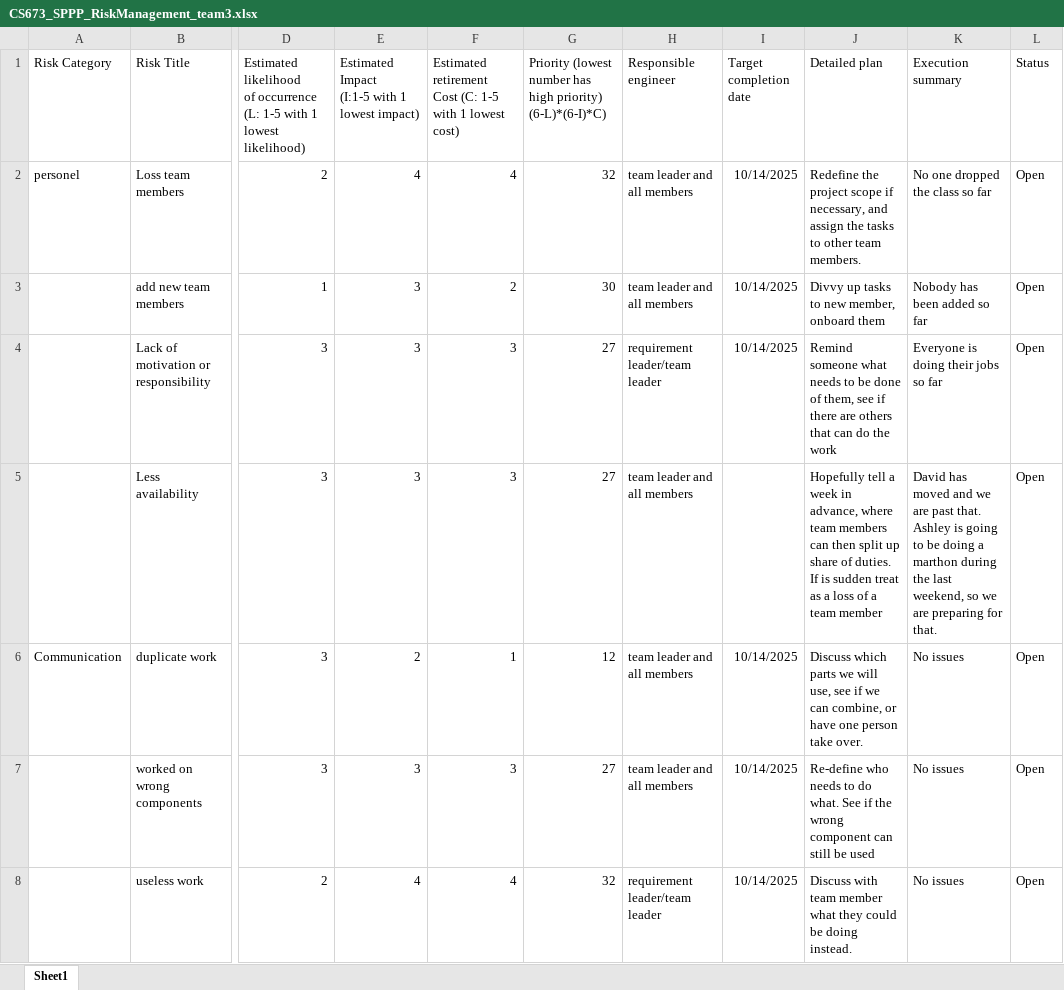
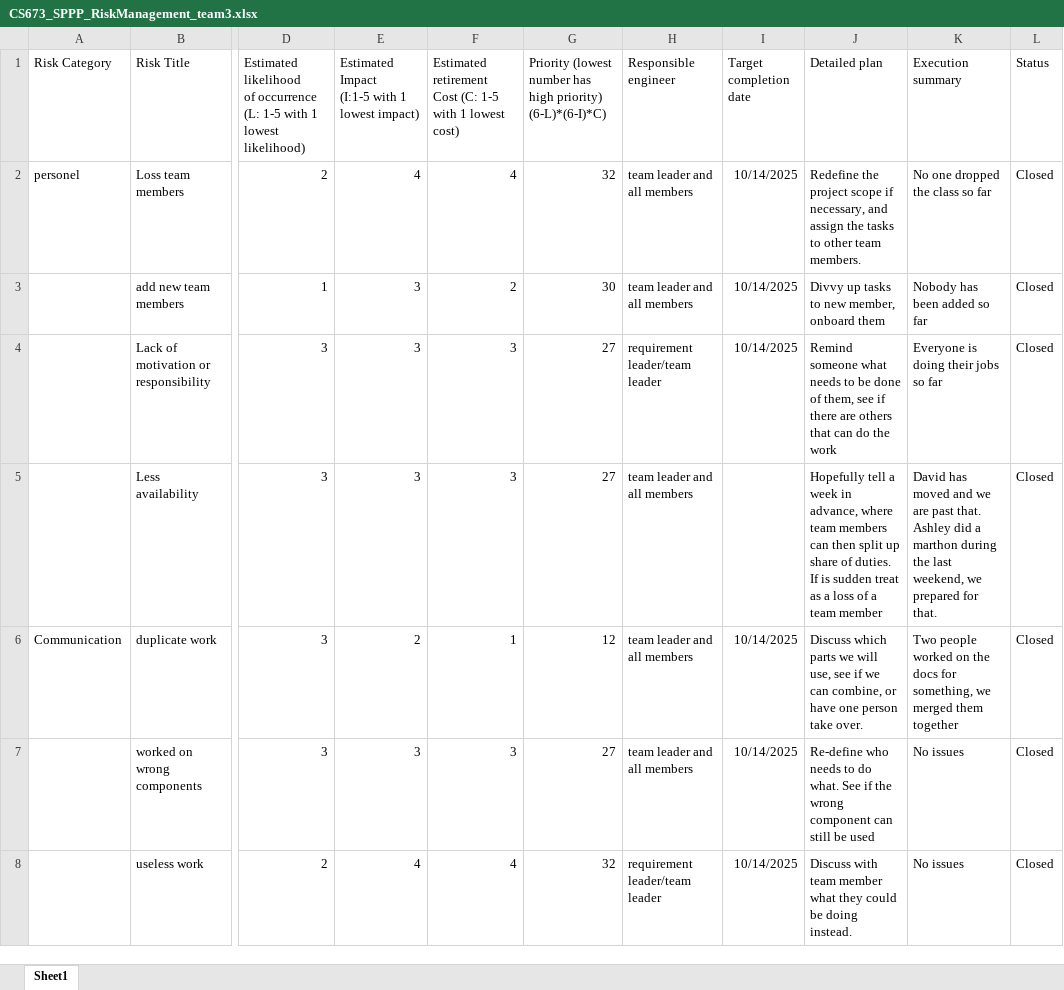
Before and after one commit to BUMETCS673/cs673olf25project-cs673olf25_team3, an Excel workbook: doc/CS673_SPPP_RiskManagement_team3.xlsx, sheet Sheet1, drawn as a sheet; only a part is shown, gaps mark what is left out; values as stored, in another font and other column widths than the file's, no borders; charts and pictures not drawn; the diff covers the shown part only; the diff names each change by its address in the sheet, - before the commit and + after, or states it on an @@ line.

```diff
--- a/doc/CS673_SPPP_RiskManagement_team3.xlsx (sheet Sheet1)
+++ b/doc/CS673_SPPP_RiskManagement_team3.xlsx (sheet Sheet1)
-L2:L8 (Status): Open
+L2:L8 (Status): Closed
-K5 (Execution summary): …that. Ashley is going to be doing a marthon during the last weekend, so we are preparing for that.
+K5 (Execution summary): …that. Ashley did a marthon during the last weekend, we prepared for that.
-K6 (Execution summary): No issues
+K6 (Execution summary): Two people worked on the docs for something, we merged them together
```
Also changed, not shown: 19 edited cells elsewhere in this sheet, doc/CS673_progressreport_team3.xlsx, 7 other files.
